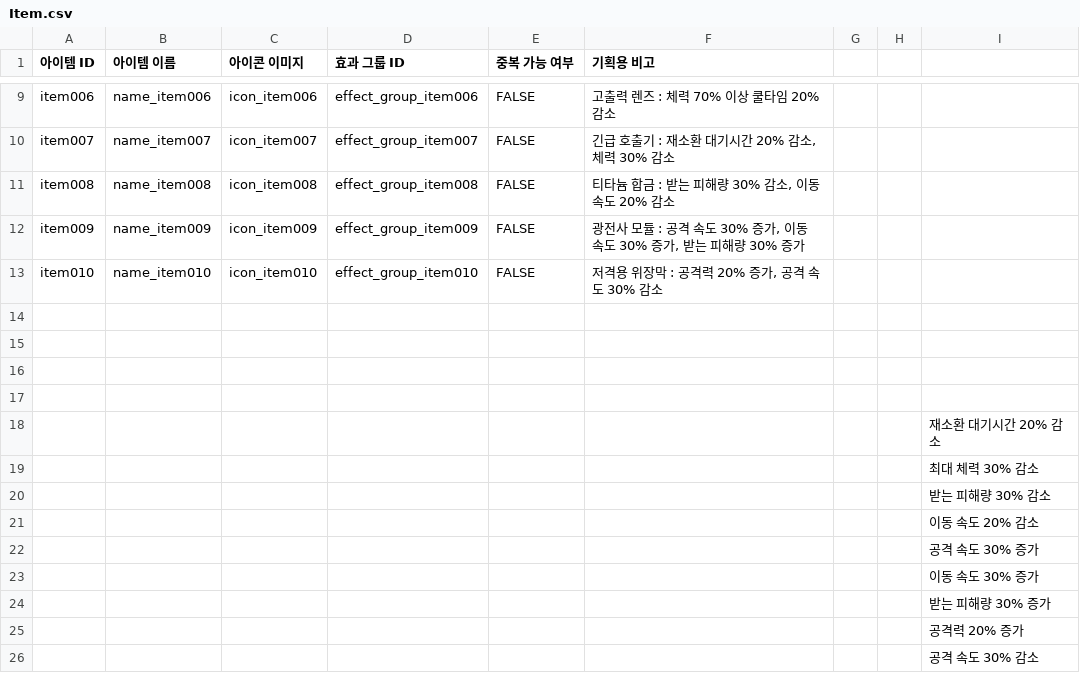
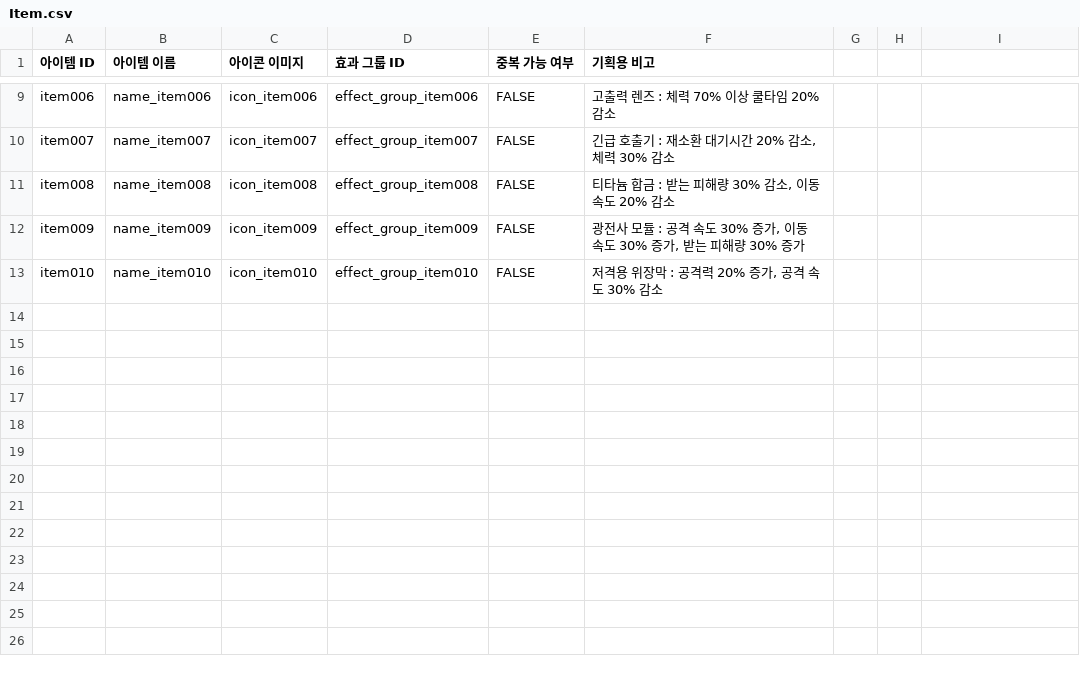
Before and after one commit to Hyunjoongjoo/Project_Astro, a CSV file: Assets/_Data/Csv/Item.csv, drawn as a sheet; only a part is shown, gaps mark what is left out; the diff names each change by its address in the sheet, - before the commit and + after, or states it on an @@ line.

```diff
--- a/Assets/_Data/Csv/Item.csv
+++ b/Assets/_Data/Csv/Item.csv
-row 14: (empty)
-row 15: (empty)
-row 16: (empty)
-row 17: (empty)
-row 18:  |  |  |  |  |  |  |  | 재소환 대기시간 20% 감소
-row 19:  |  |  |  |  |  |  |  | 최대 체력 30% 감소
-row 20:  |  |  |  |  |  |  |  | 받는 피해량 30% 감소
-row 21:  |  |  |  |  |  |  |  | 이동 속도 20% 감소
-row 22:  |  |  |  |  |  |  |  | 공격 속도 30% 증가
-row 23:  |  |  |  |  |  |  |  | 이동 속도 30% 증가
-row 24:  |  |  |  |  |  |  |  | 받는 피해량 30% 증가
-row 25:  |  |  |  |  |  |  |  | 공격력 20% 증가
-row 26:  |  |  |  |  |  |  |  | 공격 속도 30% 감소
```
Also changed, not shown: Assets/_Data/Csv/HeroLevel.csv, Assets/_Data/Csv/HeroLevelReward.csv, 8 other files.
